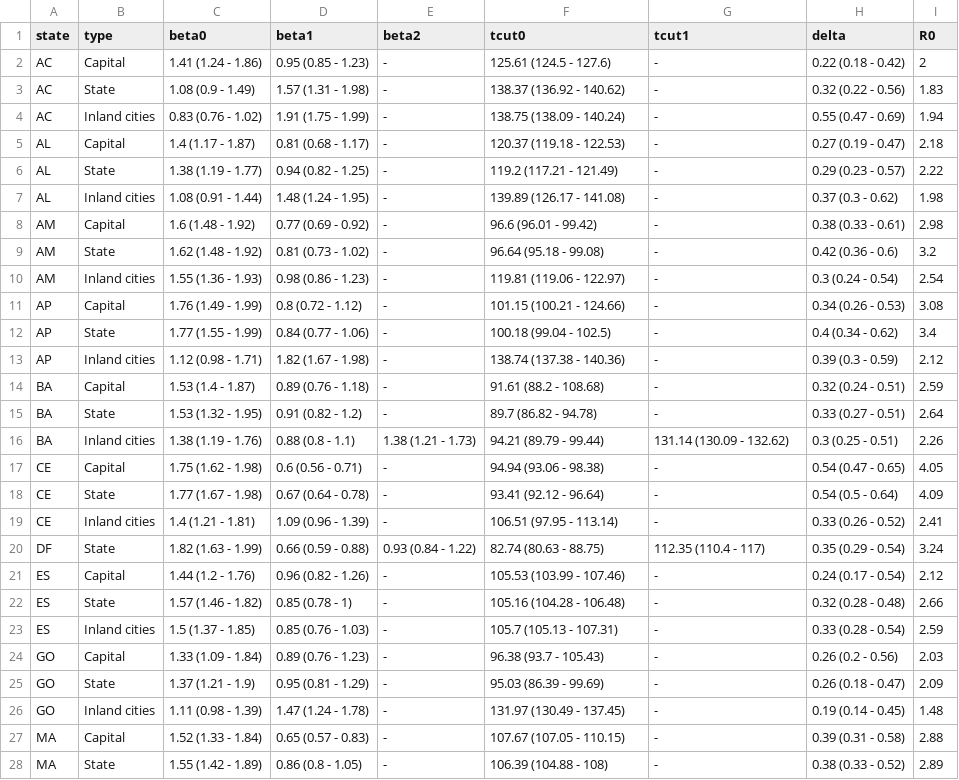
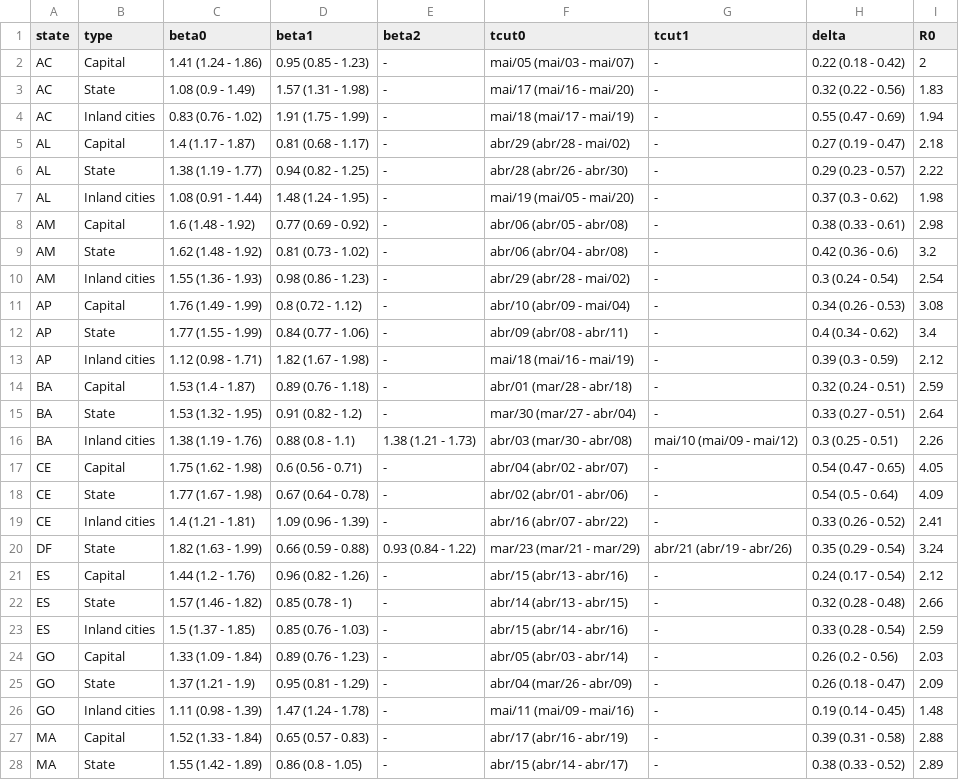
Before and after one commit to PAMepi/webViz, a CSV file: transmission_rate_app/data/info_tab.csv, drawn as a sheet; only a part is shown; the diff covers the shown part only.

Commit message:
date table update

```diff
--- a/transmission_rate_app/data/info_tab.csv
+++ b/transmission_rate_app/data/info_tab.csv
@@ -1,28 +1,28 @@
 state,type,beta0,beta1,beta2,tcut0,tcut1,delta,R0
-AC,Capital,1.41 (1.24 - 1.86),0.95 (0.85 - 1.23),-,125.61 (124.5 - 127.6),-,0.22 (0.18 - 0.42),2
-AC,State,1.08 (0.9 - 1.49),1.57 (1.31 - 1.98),-,138.37 (136.92 - 140.62),-,0.32 (0.22 - 0.56),1.83
-AC,Inland cities,0.83 (0.76 - 1.02),1.91 (1.75 - 1.99),-,138.75 (138.09 - 140.24),-,0.55 (0.47 - 0.69),1.94
-AL,Capital,1.4 (1.17 - 1.87),0.81 (0.68 - 1.17),-,120.37 (119.18 - 122.53),-,0.27 (0.19 - 0.47),2.18
-AL,State,1.38 (1.19 - 1.77),0.94 (0.82 - 1.25),-,119.2 (117.21 - 121.49),-,0.29 (0.23 - 0.57),2.22
-AL,Inland cities,1.08 (0.91 - 1.44),1.48 (1.24 - 1.95),-,139.89 (126.17 - 141.08),-,0.37 (0.3 - 0.62),1.98
-AM,Capital,1.6 (1.48 - 1.92),0.77 (0.69 - 0.92),-,96.6 (96.01 - 99.42),-,0.38 (0.33 - 0.61),2.98
-AM,State,1.62 (1.48 - 1.92),0.81 (0.73 - 1.02),-,96.64 (95.18 - 99.08),-,0.42 (0.36 - 0.6),3.2
-AM,Inland cities,1.55 (1.36 - 1.93),0.98 (0.86 - 1.23),-,119.81 (119.06 - 122.97),-,0.3 (0.24 - 0.54),2.54
-AP,Capital,1.76 (1.49 - 1.99),0.8 (0.72 - 1.12),-,101.15 (100.21 - 124.66),-,0.34 (0.26 - 0.53),3.08
-AP,State,1.77 (1.55 - 1.99),0.84 (0.77 - 1.06),-,100.18 (99.04 - 102.5),-,0.4 (0.34 - 0.62),3.4
-AP,Inland cities,1.12 (0.98 - 1.71),1.82 (1.67 - 1.98),-,138.74 (137.38 - 140.36),-,0.39 (0.3 - 0.59),2.12
-BA,Capital,1.53 (1.4 - 1.87),0.89 (0.76 - 1.18),-,91.61 (88.2 - 108.68),-,0.32 (0.24 - 0.51),2.59
-BA,State,1.53 (1.32 - 1.95),0.91 (0.82 - 1.2),-,89.7 (86.82 - 94.78),-,0.33 (0.27 - 0.51),2.64
-BA,Inland cities,1.38 (1.19 - 1.76),0.88 (0.8 - 1.1),1.38 (1.21 - 1.73),94.21 (89.79 - 99.44),131.14 (130.09 - 132.62),0.3 (0.25 - 0.51),2.26
-CE,Capital,1.75 (1.62 - 1.98),0.6 (0.56 - 0.71),-,94.94 (93.06 - 98.38),-,0.54 (0.47 - 0.65),4.05
-CE,State,1.77 (1.67 - 1.98),0.67 (0.64 - 0.78),-,93.41 (92.12 - 96.64),-,0.54 (0.5 - 0.64),4.09
-CE,Inland cities,1.4 (1.21 - 1.81),1.09 (0.96 - 1.39),-,106.51 (97.95 - 113.14),-,0.33 (0.26 - 0.52),2.41
-DF,State,1.82 (1.63 - 1.99),0.66 (0.59 - 0.88),0.93 (0.84 - 1.22),82.74 (80.63 - 88.75),112.35 (110.4 - 117),0.35 (0.29 - 0.54),3.24
-ES,Capital,1.44 (1.2 - 1.76),0.96 (0.82 - 1.26),-,105.53 (103.99 - 107.46),-,0.24 (0.17 - 0.54),2.12
-ES,State,1.57 (1.46 - 1.82),0.85 (0.78 - 1),-,105.16 (104.28 - 106.48),-,0.32 (0.28 - 0.48),2.66
-ES,Inland cities,1.5 (1.37 - 1.85),0.85 (0.76 - 1.03),-,105.7 (105.13 - 107.31),-,0.33 (0.28 - 0.54),2.59
-GO,Capital,1.33 (1.09 - 1.84),0.89 (0.76 - 1.23),-,96.38 (93.7 - 105.43),-,0.26 (0.2 - 0.56),2.03
-GO,State,1.37 (1.21 - 1.9),0.95 (0.81 - 1.29),-,95.03 (86.39 - 99.69),-,0.26 (0.18 - 0.47),2.09
-GO,Inland cities,1.11 (0.98 - 1.39),1.47 (1.24 - 1.78),-,131.97 (130.49 - 137.45),-,0.19 (0.14 - 0.45),1.48
-MA,Capital,1.52 (1.33 - 1.84),0.65 (0.57 - 0.83),-,107.67 (107.05 - 110.15),-,0.39 (0.31 - 0.58),2.88
-MA,State,1.55 (1.42 - 1.89),0.86 (0.8 - 1.05),-,106.39 (104.88 - 108),-,0.38 (0.33 - 0.52),2.89
+AC,Capital,1.41 (1.24 - 1.86),0.95 (0.85 - 1.23),-,mai/05 (mai/03 - mai/07),-,0.22 (0.18 - 0.42),2
+AC,State,1.08 (0.9 - 1.49),1.57 (1.31 - 1.98),-,mai/17 (mai/16 - mai/20),-,0.32 (0.22 - 0.56),1.83
+AC,Inland cities,0.83 (0.76 - 1.02),1.91 (1.75 - 1.99),-,mai/18 (mai/17 - mai/19),-,0.55 (0.47 - 0.69),1.94
+AL,Capital,1.4 (1.17 - 1.87),0.81 (0.68 - 1.17),-,abr/29 (abr/28 - mai/02),-,0.27 (0.19 - 0.47),2.18
+AL,State,1.38 (1.19 - 1.77),0.94 (0.82 - 1.25),-,abr/28 (abr/26 - abr/30),-,0.29 (0.23 - 0.57),2.22
+AL,Inland cities,1.08 (0.91 - 1.44),1.48 (1.24 - 1.95),-,mai/19 (mai/05 - mai/20),-,0.37 (0.3 - 0.62),1.98
+AM,Capital,1.6 (1.48 - 1.92),0.77 (0.69 - 0.92),-,abr/06 (abr/05 - abr/08),-,0.38 (0.33 - 0.61),2.98
+AM,State,1.62 (1.48 - 1.92),0.81 (0.73 - 1.02),-,abr/06 (abr/04 - abr/08),-,0.42 (0.36 - 0.6),3.2
+AM,Inland cities,1.55 (1.36 - 1.93),0.98 (0.86 - 1.23),-,abr/29 (abr/28 - mai/02),-,0.3 (0.24 - 0.54),2.54
+AP,Capital,1.76 (1.49 - 1.99),0.8 (0.72 - 1.12),-,abr/10 (abr/09 - mai/04),-,0.34 (0.26 - 0.53),3.08
+AP,State,1.77 (1.55 - 1.99),0.84 (0.77 - 1.06),-,abr/09 (abr/08 - abr/11),-,0.4 (0.34 - 0.62),3.4
+AP,Inland cities,1.12 (0.98 - 1.71),1.82 (1.67 - 1.98),-,mai/18 (mai/16 - mai/19),-,0.39 (0.3 - 0.59),2.12
+BA,Capital,1.53 (1.4 - 1.87),0.89 (0.76 - 1.18),-,abr/01 (mar/28 - abr/18),-,0.32 (0.24 - 0.51),2.59
+BA,State,1.53 (1.32 - 1.95),0.91 (0.82 - 1.2),-,mar/30 (mar/27 - abr/04),-,0.33 (0.27 - 0.51),2.64
+BA,Inland cities,1.38 (1.19 - 1.76),0.88 (0.8 - 1.1),1.38 (1.21 - 1.73),abr/03 (mar/30 - abr/08),mai/10 (mai/09 - mai/12),0.3 (0.25 - 0.51),2.26
+CE,Capital,1.75 (1.62 - 1.98),0.6 (0.56 - 0.71),-,abr/04 (abr/02 - abr/07),-,0.54 (0.47 - 0.65),4.05
+CE,State,1.77 (1.67 - 1.98),0.67 (0.64 - 0.78),-,abr/02 (abr/01 - abr/06),-,0.54 (0.5 - 0.64),4.09
+CE,Inland cities,1.4 (1.21 - 1.81),1.09 (0.96 - 1.39),-,abr/16 (abr/07 - abr/22),-,0.33 (0.26 - 0.52),2.41
+DF,State,1.82 (1.63 - 1.99),0.66 (0.59 - 0.88),0.93 (0.84 - 1.22),mar/23 (mar/21 - mar/29),abr/21 (abr/19 - abr/26),0.35 (0.29 - 0.54),3.24
+ES,Capital,1.44 (1.2 - 1.76),0.96 (0.82 - 1.26),-,abr/15 (abr/13 - abr/16),-,0.24 (0.17 - 0.54),2.12
+ES,State,1.57 (1.46 - 1.82),0.85 (0.78 - 1),-,abr/14 (abr/13 - abr/15),-,0.32 (0.28 - 0.48),2.66
+ES,Inland cities,1.5 (1.37 - 1.85),0.85 (0.76 - 1.03),-,abr/15 (abr/14 - abr/16),-,0.33 (0.28 - 0.54),2.59
+GO,Capital,1.33 (1.09 - 1.84),0.89 (0.76 - 1.23),-,abr/05 (abr/03 - abr/14),-,0.26 (0.2 - 0.56),2.03
+GO,State,1.37 (1.21 - 1.9),0.95 (0.81 - 1.29),-,abr/04 (mar/26 - abr/09),-,0.26 (0.18 - 0.47),2.09
+GO,Inland cities,1.11 (0.98 - 1.39),1.47 (1.24 - 1.78),-,mai/11 (mai/09 - mai/16),-,0.19 (0.14 - 0.45),1.48
+MA,Capital,1.52 (1.33 - 1.84),0.65 (0.57 - 0.83),-,abr/17 (abr/16 - abr/19),-,0.39 (0.31 - 0.58),2.88
+MA,State,1.55 (1.42 - 1.89),0.86 (0.8 - 1.05),-,abr/15 (abr/14 - abr/17),-,0.38 (0.33 - 0.52),2.89
```
Also changed, not shown: 58 edited cells elsewhere in this file, 1 other file.
